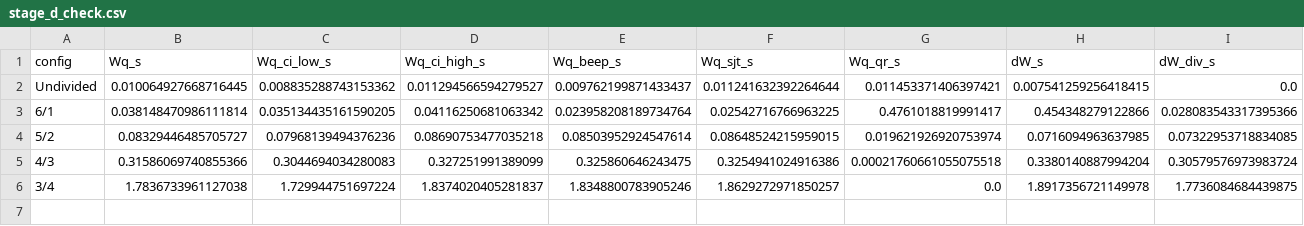
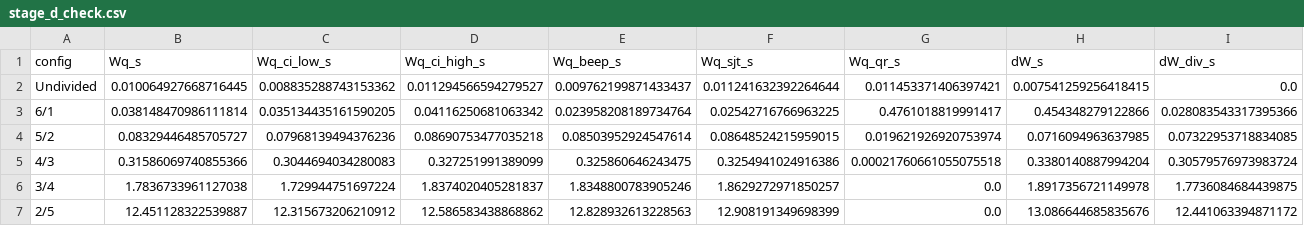
Before and after one commit to IBANNN/LRT1_EDSA_Simulation, a CSV file: results/stage_d_check.csv, drawn as a sheet; only a part is shown; rows hold the shown columns only; the diff names each change by its address in the sheet, - before the commit and + after, or states it on an @@ line.

```diff
--- a/results/stage_d_check.csv
+++ b/results/stage_d_check.csv
+row 7: 2/5 | 12.451128322539887 | 12.315673206210912 | 12.586583438868862 | 12.828932613228563 | 12.908191349698399 | 0.0 | 13.086644685835676 | 12.441063394871172
```
Also changed, not shown: results/sensitivity_optimal.csv, results/stage_c_check.csv, 25 other files.
